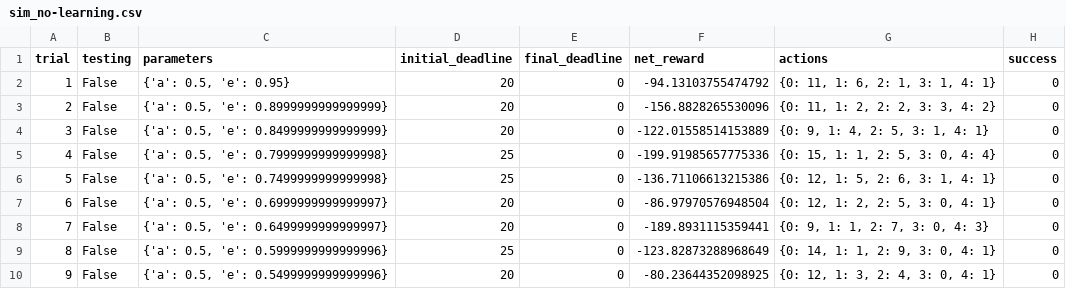
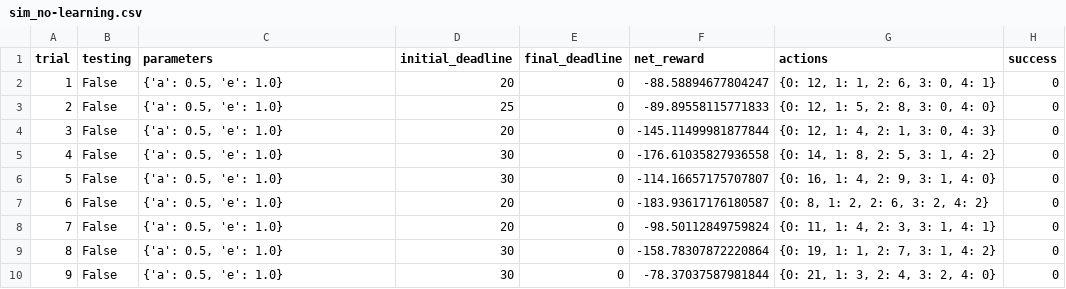
Before and after one commit to kositsky/smartcab, a CSV file: logs/sim_no-learning.csv, drawn as a sheet; only a part is shown; the diff covers the shown part only.

```diff
--- a/logs/sim_no-learning.csv
+++ b/logs/sim_no-learning.csv
@@ -1,10 +1,10 @@
 trial,testing,parameters,initial_deadline,final_deadline,net_reward,actions,success
-1,False,"{'a': 0.5, 'e': 0.95}",20,0,-94.13103755474792,"{0: 11, 1: 6, 2: 1, 3: 1, 4: 1}",0
-2,False,"{'a': 0.5, 'e': 0.8999999999999999}",20,0,-156.8828265530096,"{0: 11, 1: 2, 2: 2, 3: 3, 4: 2}",0
-3,False,"{'a': 0.5, 'e': 0.8499999999999999}",20,0,-122.01558514153889,"{0: 9, 1: 4, 2: 5, 3: 1, 4: 1}",0
-4,False,"{'a': 0.5, 'e': 0.7999999999999998}",25,0,-199.91985657775336,"{0: 15, 1: 1, 2: 5, 3: 0, 4: 4}",0
-5,False,"{'a': 0.5, 'e': 0.7499999999999998}",25,0,-136.71106613215386,"{0: 12, 1: 5, 2: 6, 3: 1, 4: 1}",0
-6,False,"{'a': 0.5, 'e': 0.6999999999999997}",20,0,-86.97970576948504,"{0: 12, 1: 2, 2: 5, 3: 0, 4: 1}",0
-7,False,"{'a': 0.5, 'e': 0.6499999999999997}",20,0,-189.8931115359441,"{0: 9, 1: 1, 2: 7, 3: 0, 4: 3}",0
-8,False,"{'a': 0.5, 'e': 0.5999999999999996}",25,0,-123.82873288968649,"{0: 14, 1: 1, 2: 9, 3: 0, 4: 1}",0
-9,False,"{'a': 0.5, 'e': 0.5499999999999996}",20,0,-80.23644352098925,"{0: 12, 1: 3, 2: 4, 3: 0, 4: 1}",0
+1,False,"{'a': 0.5, 'e': 1.0}",20,0,-88.58894677804247,"{0: 12, 1: 1, 2: 6, 3: 0, 4: 1}",0
+2,False,"{'a': 0.5, 'e': 1.0}",25,0,-89.89558115771833,"{0: 12, 1: 5, 2: 8, 3: 0, 4: 0}",0
+3,False,"{'a': 0.5, 'e': 1.0}",20,0,-145.11499981877844,"{0: 12, 1: 4, 2: 1, 3: 0, 4: 3}",0
+4,False,"{'a': 0.5, 'e': 1.0}",30,0,-176.61035827936558,"{0: 14, 1: 8, 2: 5, 3: 1, 4: 2}",0
+5,False,"{'a': 0.5, 'e': 1.0}",30,0,-114.16657175707807,"{0: 16, 1: 4, 2: 9, 3: 1, 4: 0}",0
+6,False,"{'a': 0.5, 'e': 1.0}",20,0,-183.93617176180587,"{0: 8, 1: 2, 2: 6, 3: 2, 4: 2}",0
+7,False,"{'a': 0.5, 'e': 1.0}",20,0,-98.50112849759824,"{0: 11, 1: 4, 2: 3, 3: 1, 4: 1}",0
+8,False,"{'a': 0.5, 'e': 1.0}",30,0,-158.78307872220864,"{0: 19, 1: 1, 2: 7, 3: 1, 4: 2}",0
+9,False,"{'a': 0.5, 'e': 1.0}",30,0,-78.37037587981844,"{0: 21, 1: 3, 2: 4, 3: 2, 4: 0}",0
```
Also changed, not shown: 79 edited cells elsewhere in this file, logs/sim_default-learning.csv, logs/sim_improved-learning.csv, 5 other files.
